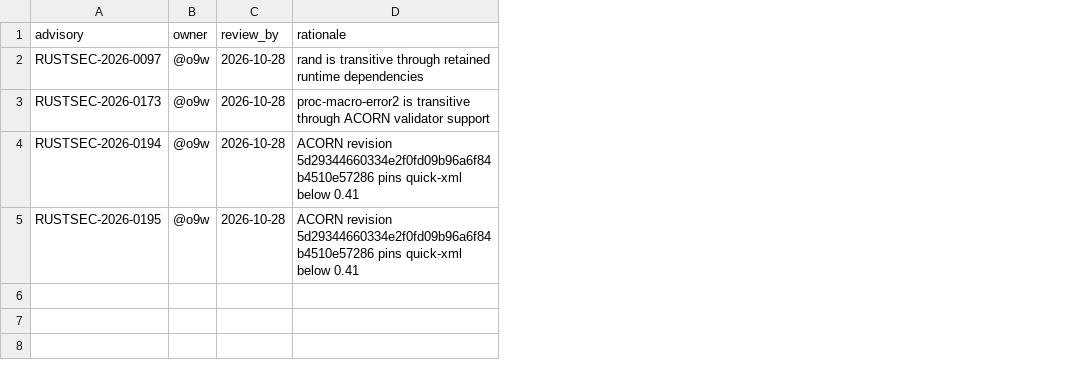
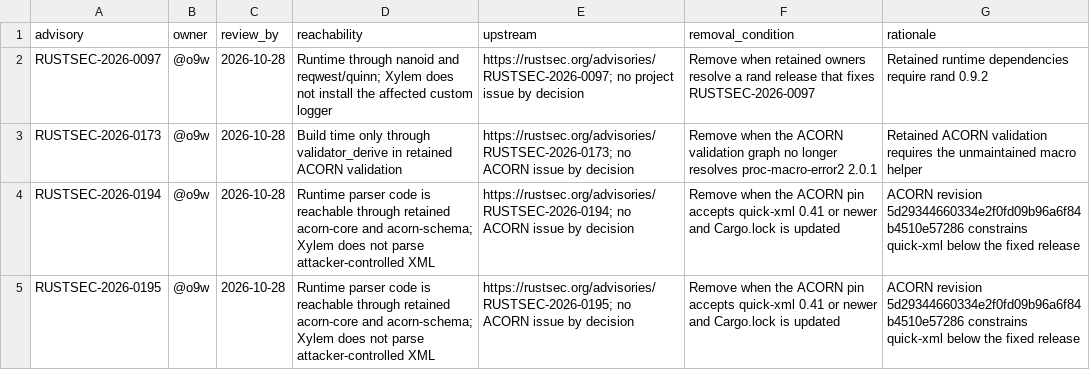
Before and after one commit to jhwohlgemuth/xylem, a TSV file: security/advisory-exceptions.tsv, drawn as a sheet; addresses are those after the commit; the diff names each change by its address in the sheet, - before the commit and + after, or states it on an @@ line.

Commit message:
feat: Finish hardening plan and create xtask crate for project tasks

```diff
--- a/security/advisory-exceptions.tsv
+++ b/security/advisory-exceptions.tsv
+column D (reachability), rows 2-5: Runtime through nanoid and reqwest/quinn; Xylem does not install the affected custom logger | Build time only through validator_derive in retained ACORN validation | Runtime parser code is reachable through retained acorn-core and acorn-schema; Xylem does not parse attacker-controlled XML | Runtime parser code is reachable through retained acorn-core and acorn-schema; Xylem does not parse attacker-controlled XML
+column E (upstream), rows 2-5: https://rustsec.org/advisories/RUSTSEC-2026-0097; no project issue by decision | https://rustsec.org/advisories/RUSTSEC-2026-0173; no ACORN issue by decision | https://rustsec.org/advisories/RUSTSEC-2026-0194; no ACORN issue by decision | https://rustsec.org/advisories/RUSTSEC-2026-0195; no ACORN issue by decision
+column F (removal_condition), rows 2-5: Remove when retained owners resolve a rand release that fixes RUSTSEC-2026-0097 | Remove when the ACORN validation graph no longer resolves proc-macro-error2 2.0.1 | Remove when the ACORN pin accepts quick-xml 0.41 or newer and Cargo.lock is updated | Remove when the ACORN pin accepts quick-xml 0.41 or newer and Cargo.lock is updated
-G2 (rationale): rand is transitive through retained runtime dependencies
+G2 (rationale): Retained runtime dependencies require rand 0.9.2
-G3 (rationale): proc-macro-error2 is transitive through ACORN validator support
+G3 (rationale): Retained ACORN validation requires the unmaintained macro helper
-G4:G5 (rationale): …revision 5d29344660334e2f0fd09b96a6f84b4510e57286 pins quick-xml below 0.41
+G4:G5 (rationale): …revision 5d29344660334e2f0fd09b96a6f84b4510e57286 constrains quick-xml below the fixed release
```
Also changed, not shown: 26 other files.
